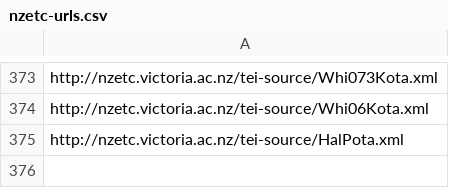
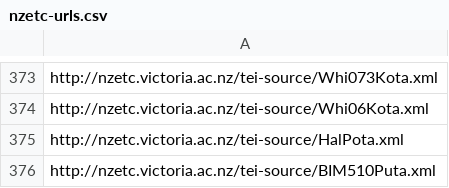
Before and after one commit to stuartyeates/sampler, a CSV file: TEI/nzetc-urls.csv, drawn as a sheet; only a part is shown, gaps mark what is left out.

Commit message:
add

```diff
--- a/TEI/nzetc-urls.csv
+++ b/TEI/nzetc-urls.csv
@@ -375 +375,2 @@ http://nzetc.victoria.ac.nz/tei-source/Whi06Kota.xml
 http://nzetc.victoria.ac.nz/tei-source/HalPota.xml
+http://nzetc.victoria.ac.nz/tei-source/BIM510Puta.xml
```
